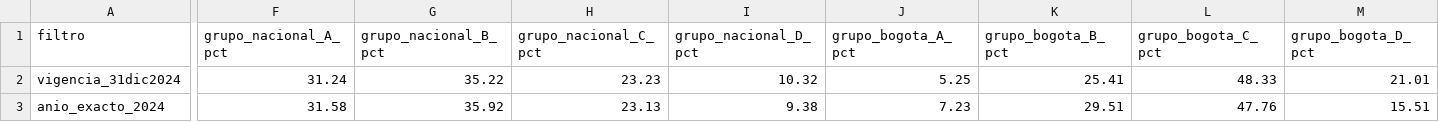
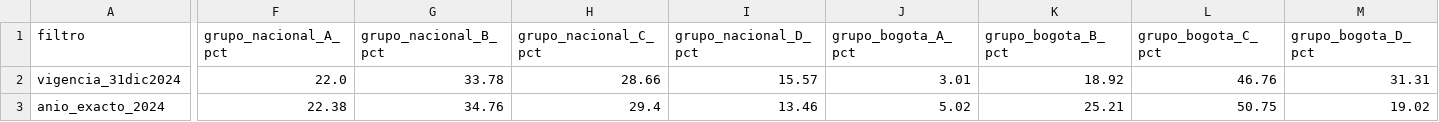
Before and after one commit to mateomarin720-maker/sisben-iv-focalizacion-causal, a CSV file: docs/reports/comparacion_filtros_sdp.csv, drawn as a sheet; only a part is shown, gaps mark what is left out; the diff names each change by its address in the sheet, - before the commit and + after, or states it on an @@ line.

```diff
--- a/docs/reports/comparacion_filtros_sdp.csv
+++ b/docs/reports/comparacion_filtros_sdp.csv
-F2 (grupo_nacional_A_pct): 31.24
+F2 (grupo_nacional_A_pct): 22.0
-G2 (grupo_nacional_B_pct): 35.22
+G2 (grupo_nacional_B_pct): 33.78
-H2 (grupo_nacional_C_pct): 23.23
+H2 (grupo_nacional_C_pct): 28.66
-I2 (grupo_nacional_D_pct): 10.32
+I2 (grupo_nacional_D_pct): 15.57
-J2 (grupo_bogota_A_pct): 5.25
+J2 (grupo_bogota_A_pct): 3.01
-K2 (grupo_bogota_B_pct): 25.41
+K2 (grupo_bogota_B_pct): 18.92
-L2 (grupo_bogota_C_pct): 48.33
+L2 (grupo_bogota_C_pct): 46.76
-M2 (grupo_bogota_D_pct): 21.01
+M2 (grupo_bogota_D_pct): 31.31
-F3 (grupo_nacional_A_pct): 31.58
+F3 (grupo_nacional_A_pct): 22.38
-G3 (grupo_nacional_B_pct): 35.92
+G3 (grupo_nacional_B_pct): 34.76
-H3 (grupo_nacional_C_pct): 23.13
+H3 (grupo_nacional_C_pct): 29.4
-I3 (grupo_nacional_D_pct): 9.38
+I3 (grupo_nacional_D_pct): 13.46
-J3 (grupo_bogota_A_pct): 7.23
+J3 (grupo_bogota_A_pct): 5.02
-K3 (grupo_bogota_B_pct): 29.51
+K3 (grupo_bogota_B_pct): 25.21
-L3 (grupo_bogota_C_pct): 47.76
+L3 (grupo_bogota_C_pct): 50.75
-M3 (grupo_bogota_D_pct): 15.51
+M3 (grupo_bogota_D_pct): 19.02
```
Also changed, not shown: docs/reports/cotas_frechet_manski.csv, 24 other files.
